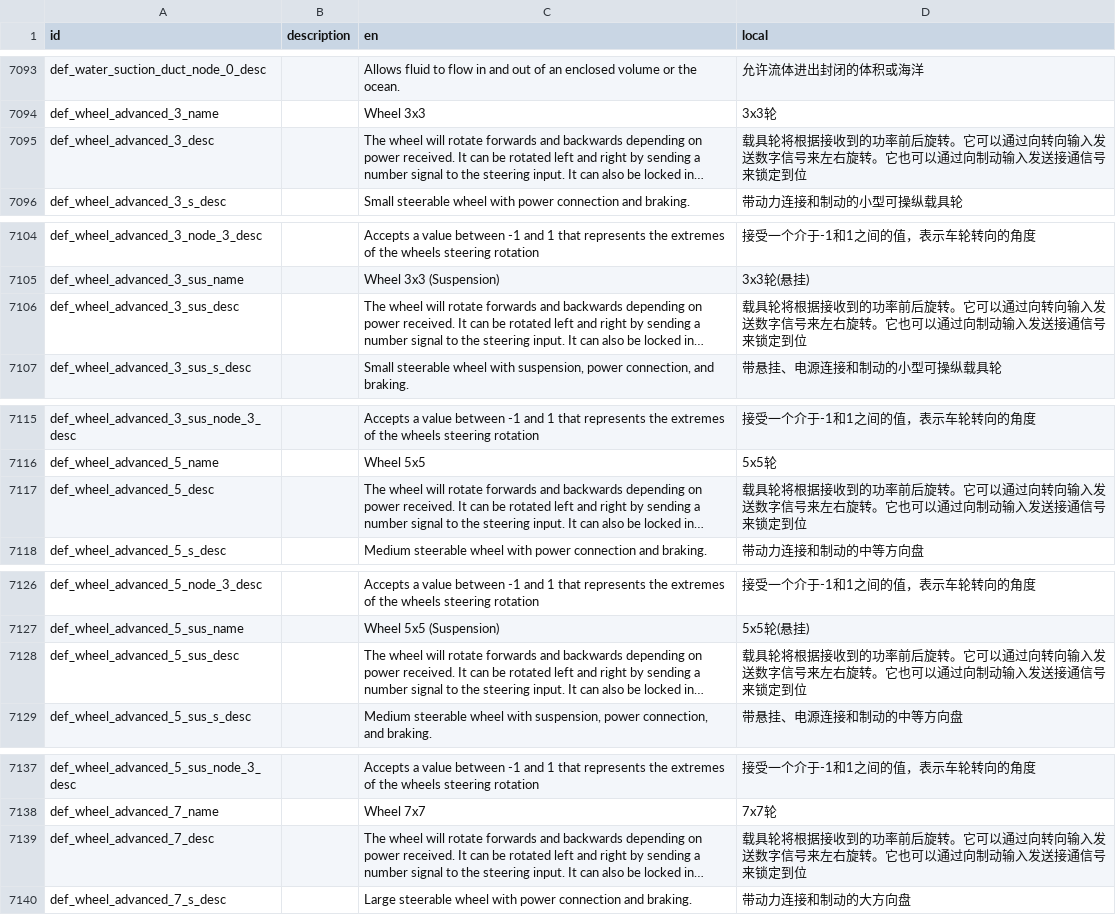
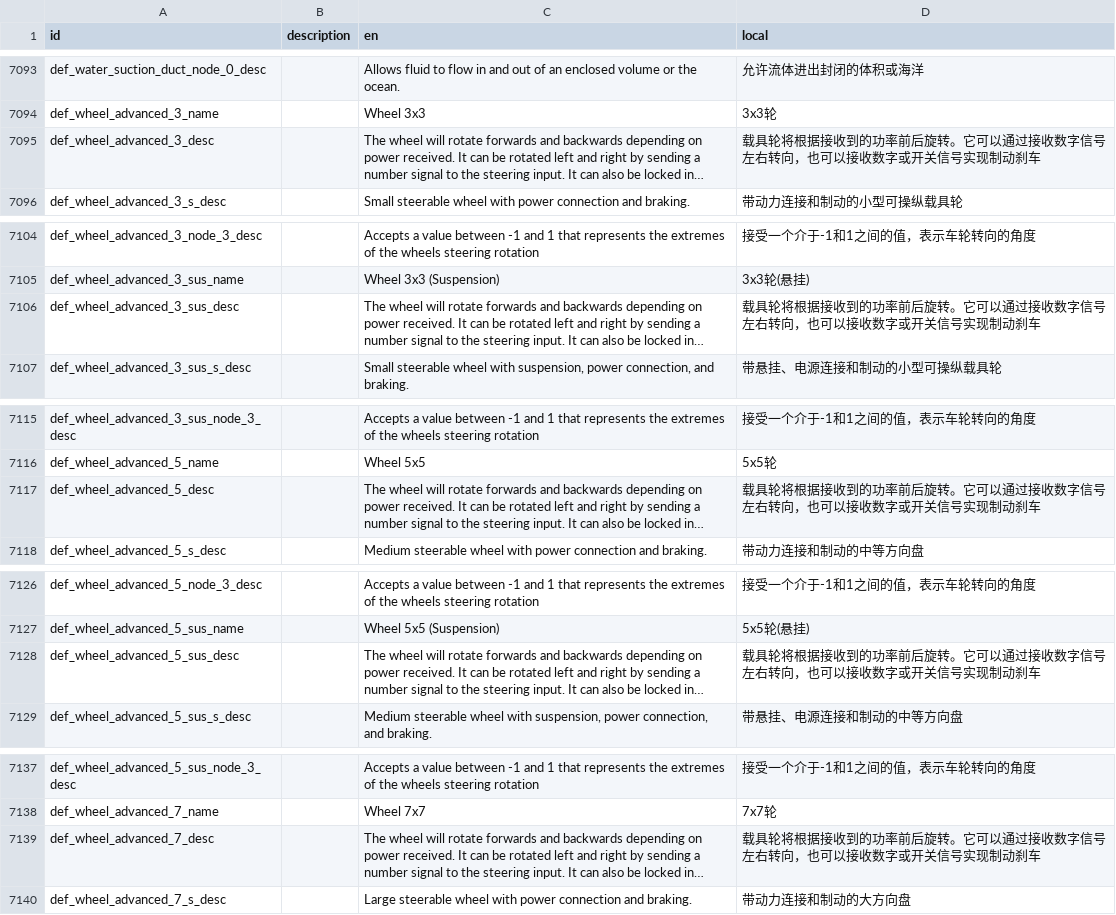
Before and after one commit to BKN46/stormworks-translate-chn, a TSV file: SimplifiedChinese.tsv, drawn as a sheet; only a part is shown, gaps mark what is left out; long unchanged cells end in …; the diff covers the shown part only; the diff names each change by its address in the sheet, - before the commit and + after, or states it on an @@ line.

Commit message:
调整轮子相关的部分内容

```diff
--- a/SimplifiedChinese.tsv
+++ b/SimplifiedChinese.tsv
-D7095 (local): …可以通过向转向输入发送数字信号来左右旋转。它也可以通过向制动输入发送接通信号来锁定到位
+D7095 (local): …可以通过接收数字信号左右转向，也可以接收数字或开关信号实现制动刹车
-D7106 (local): …可以通过向转向输入发送数字信号来左右旋转。它也可以通过向制动输入发送接通信号来锁定到位
+D7106 (local): …可以通过接收数字信号左右转向，也可以接收数字或开关信号实现制动刹车
-D7117 (local): …可以通过向转向输入发送数字信号来左右旋转。它也可以通过向制动输入发送接通信号来锁定到位
+D7117 (local): …可以通过接收数字信号左右转向，也可以接收数字或开关信号实现制动刹车
-D7128 (local): …可以通过向转向输入发送数字信号来左右旋转。它也可以通过向制动输入发送接通信号来锁定到位
+D7128 (local): …可以通过接收数字信号左右转向，也可以接收数字或开关信号实现制动刹车
-D7139 (local): …可以通过向转向输入发送数字信号来左右旋转。它也可以通过向制动输入发送接通信号来锁定到位
+D7139 (local): …可以通过接收数字信号左右转向，也可以接收数字或开关信号实现制动刹车
```
Also changed, not shown: 7 edited cells elsewhere in this file.
